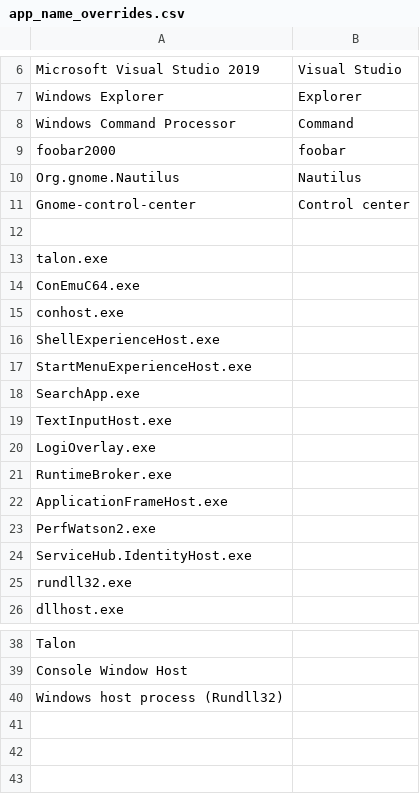
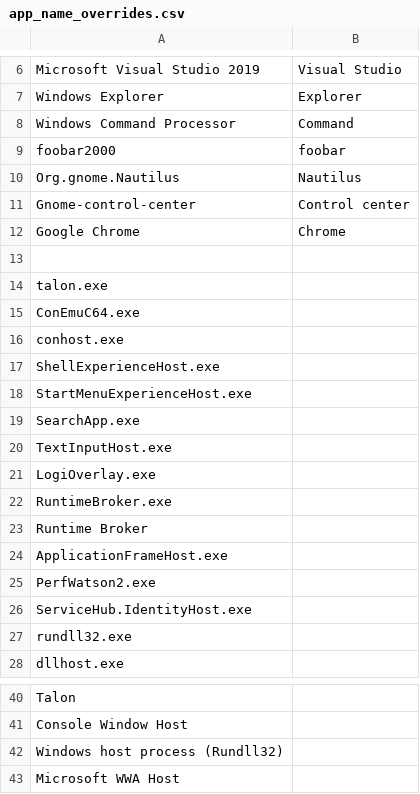
Before and after one commit to AndreasArvidsson/andreas-talon, a CSV file: misc/window_management/app_name_overrides.csv, drawn as a sheet; only a part is shown, gaps mark what is left out.

Commit message:
Updated app name overrides

```diff
--- a/misc/window_management/app_name_overrides.csv
+++ b/misc/window_management/app_name_overrides.csv
@@ -11,2 +11,3 @@ Org.gnome.Nautilus, Nautilus
 Gnome-control-center, Control center
+Google Chrome, Chrome
 
@@ -21,2 +22,3 @@ LogiOverlay.exe,
 RuntimeBroker.exe,
+Runtime Broker,
 ApplicationFrameHost.exe,
@@ -40 +42,2 @@ Console Window Host,
 Windows host process (Rundll32),
+Microsoft WWA Host,
```
Also changed, not shown: 1 other file.
